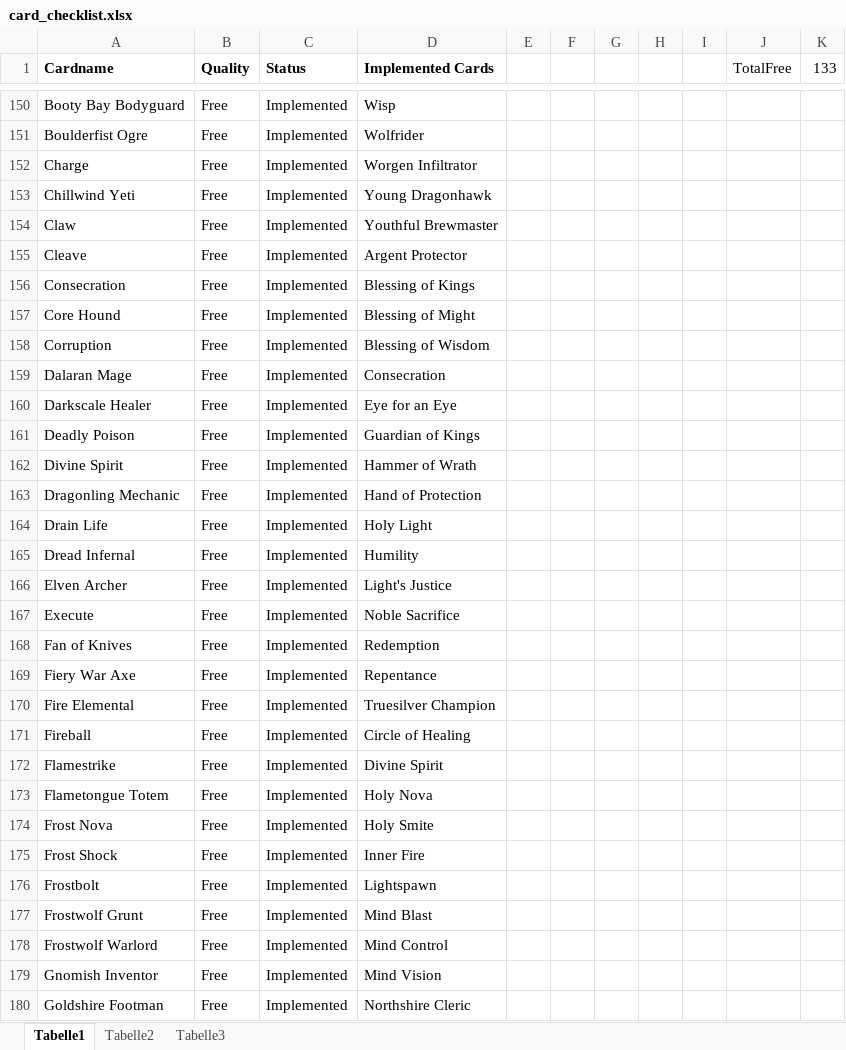
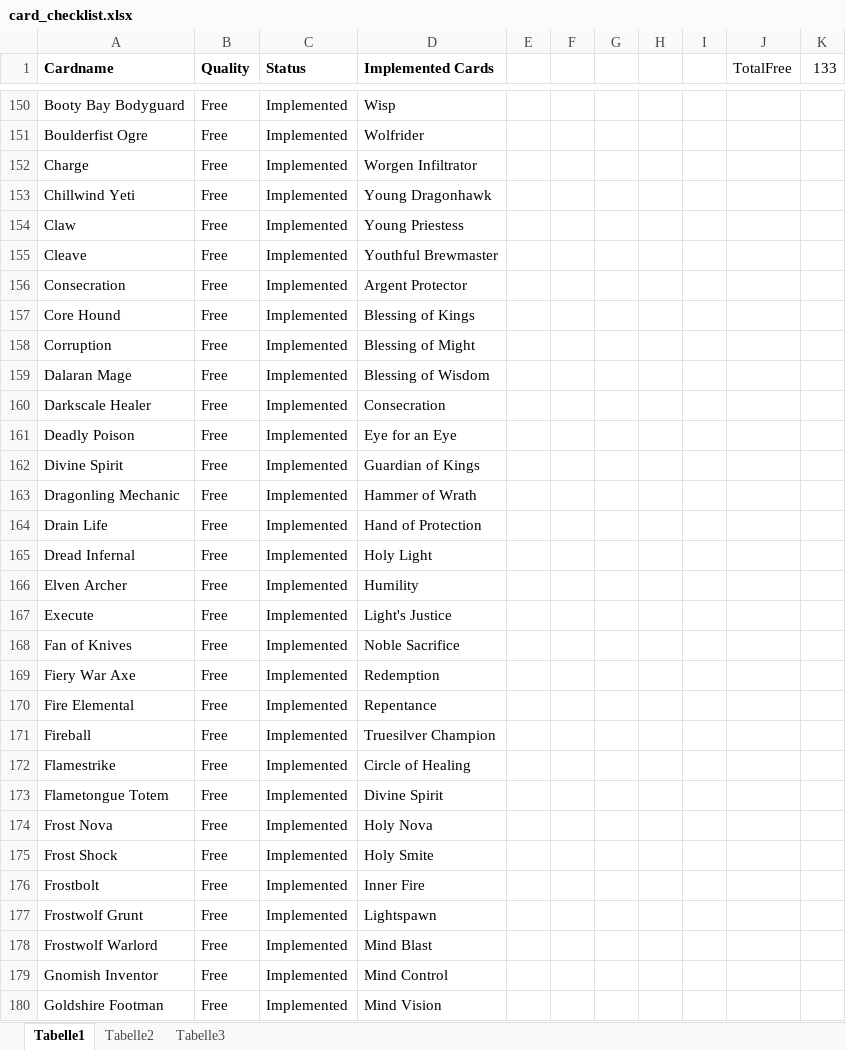
Before and after one commit to hiddenswitch/Spellsource, an Excel workbook: card_checklist.xlsx, sheet Tabelle1, drawn as a sheet; only a part is shown, gaps mark what is left out; values as stored, in another font and other column widths than the file's, no borders; conditional formats not drawn; the diff covers the shown part only; the diff names each change by its address in the sheet, - before the commit and + after, or states it on an @@ line.

```diff
--- a/card_checklist.xlsx (sheet Tabelle1)
+++ b/card_checklist.xlsx (sheet Tabelle1)
-D154 (Implemented Cards): Youthful Brewmaster
+D154 (Implemented Cards): Young Priestess
-D155 (Implemented Cards): Argent Protector
+D155 (Implemented Cards): Youthful Brewmaster
-D156 (Implemented Cards): Blessing of Kings
+D156 (Implemented Cards): Argent Protector
-D157 (Implemented Cards): Blessing of Might
+D157 (Implemented Cards): Blessing of Kings
-D158 (Implemented Cards): Blessing of Wisdom
+D158 (Implemented Cards): Blessing of Might
-D159 (Implemented Cards): Consecration
+D159 (Implemented Cards): Blessing of Wisdom
-D160 (Implemented Cards): Eye for an Eye
+D160 (Implemented Cards): Consecration
-D161 (Implemented Cards): Guardian of Kings
+D161 (Implemented Cards): Eye for an Eye
-D162 (Implemented Cards): Hammer of Wrath
+D162 (Implemented Cards): Guardian of Kings
-D163 (Implemented Cards): Hand of Protection
+D163 (Implemented Cards): Hammer of Wrath
-D164 (Implemented Cards): Holy Light
+D164 (Implemented Cards): Hand of Protection
-D165 (Implemented Cards): Humility
+D165 (Implemented Cards): Holy Light
-D166 (Implemented Cards): Light's Justice
+D166 (Implemented Cards): Humility
-D167 (Implemented Cards): Noble Sacrifice
+D167 (Implemented Cards): Light's Justice
-D168 (Implemented Cards): Redemption
+D168 (Implemented Cards): Noble Sacrifice
-D169 (Implemented Cards): Repentance
+D169 (Implemented Cards): Redemption
-D170 (Implemented Cards): Truesilver Champion
+D170 (Implemented Cards): Repentance
-D171 (Implemented Cards): Circle of Healing
+D171 (Implemented Cards): Truesilver Champion
-D172 (Implemented Cards): Divine Spirit
+D172 (Implemented Cards): Circle of Healing
-D173 (Implemented Cards): Holy Nova
+D173 (Implemented Cards): Divine Spirit
-D174 (Implemented Cards): Holy Smite
+D174 (Implemented Cards): Holy Nova
-D175 (Implemented Cards): Inner Fire
+D175 (Implemented Cards): Holy Smite
-D176 (Implemented Cards): Lightspawn
+D176 (Implemented Cards): Inner Fire
-D177 (Implemented Cards): Mind Blast
+D177 (Implemented Cards): Lightspawn
-D178 (Implemented Cards): Mind Control
+D178 (Implemented Cards): Mind Blast
-D179 (Implemented Cards): Mind Vision
+D179 (Implemented Cards): Mind Control
-D180 (Implemented Cards): Northshire Cleric
+D180 (Implemented Cards): Mind Vision
```
Also changed, not shown: 131 edited cells elsewhere in this sheet, 40 other files.
